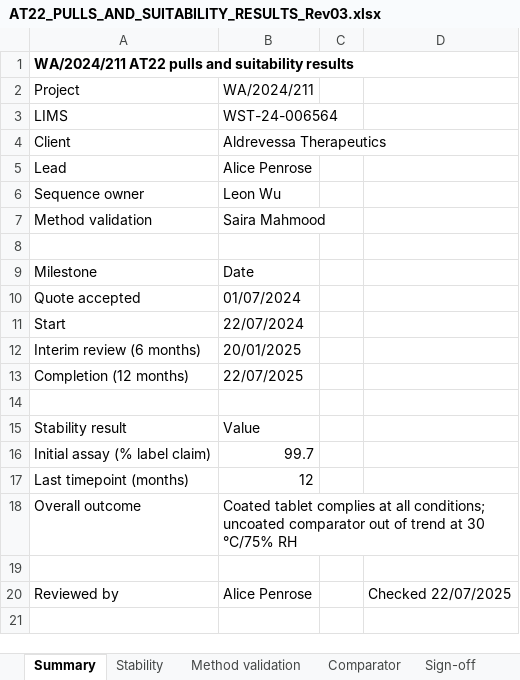
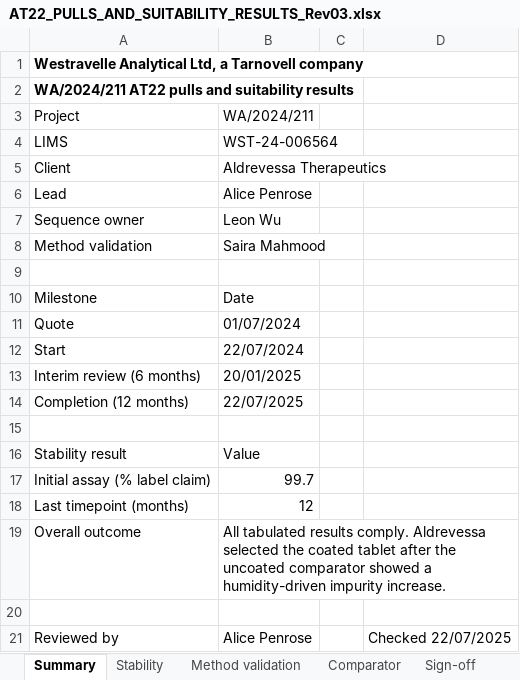
Before and after one commit to 60xAI/portco-mock-dataset, an Excel workbook: output/archive/WestravelleData/Stability/AT22/WA-2024-211/Results/Approved/AT22_PULLS_AND_SUITABILITY_RESULTS_Rev03.xlsx, sheet Summary, drawn as a sheet; values as stored, in another font and other column widths than the file's, no borders; removed rows and columns are numbered as before the commit, all else as after; the diff names each change by its address in the sheet, - before the commit and + after, or states it on an @@ line.

```diff
--- a/output/archive/WestravelleData/Stability/AT22/WA-2024-211/Results/Approved/AT22_PULLS_AND_SUITABILITY_RESULTS_Rev03.xlsx (sheet Summary)
+++ b/output/archive/WestravelleData/Stability/AT22/WA-2024-211/Results/Approved/AT22_PULLS_AND_SUITABILITY_RESULTS_Rev03.xlsx (sheet Summary)
+row 1: Westravelle Analytical Ltd, a Tarnovell company
-A1:D1 merged
-A11: Quote accepted
+A11: Quote
-B19: Coated tablet complies at all conditions; uncoated comparator out of trend at 30 °C/75% RH
+B19: All tabulated results comply. Aldrevessa selected the coated tablet after the uncoated comparator showed a humidity-driven impurity increase.
```
Also changed, not shown: sheet Sign-off, sheet Comparator, sheet Stability, 1 other file.
